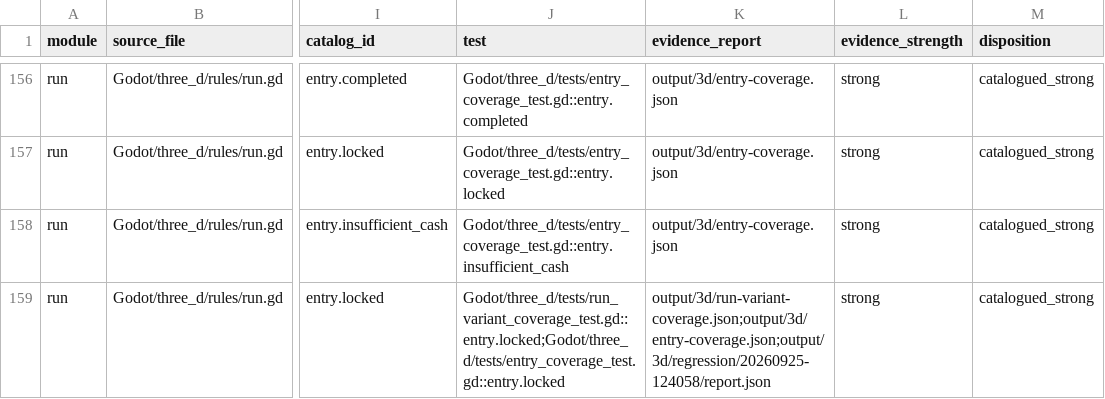
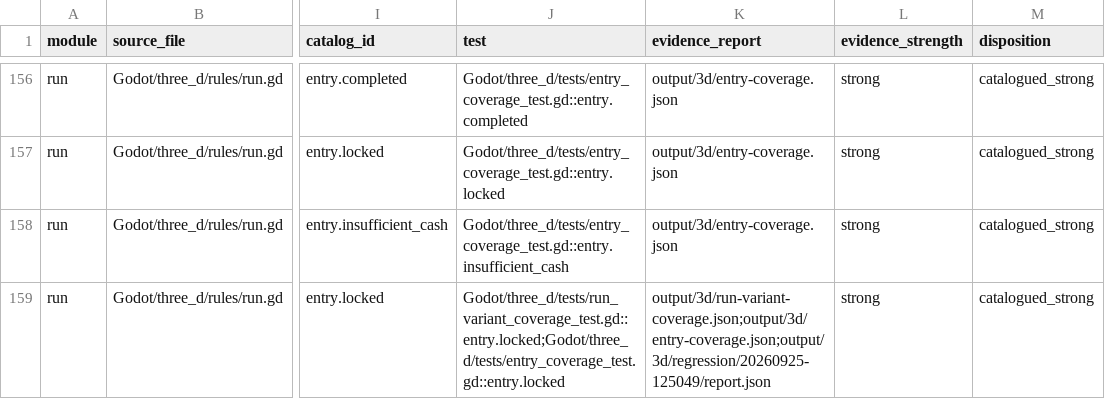
Before and after one commit to spring10-15/Texas-pub, a CSV file: docs/3d-production/external-handoff/A8-global-catalog-audit/current-tree-branch-inventory.csv, drawn as a sheet; only a part is shown, gaps mark what is left out; the diff covers the shown part only; the diff names each change by its address in the sheet, - before the commit and + after, or states it on an @@ line.

```diff
--- a/docs/3d-production/external-handoff/A8-global-catalog-audit/current-tree-branch-inventory.csv
+++ b/docs/3d-production/external-handoff/A8-global-catalog-audit/current-tree-branch-inventory.csv
-K159 (evidence_report): output/3d/run-variant-coverage.json;output/3d/entry-coverage.json;output/3d/regression/20260925-124058/report.json
+K159 (evidence_report): output/3d/run-variant-coverage.json;output/3d/entry-coverage.json;output/3d/regression/20260925-125049/report.json
```
Also changed, not shown: 15 edited cells elsewhere in this file, docs/3d-production/external-handoff/A8-global-catalog-audit/current-tree-player-path-gaps.csv, 10 other files.
